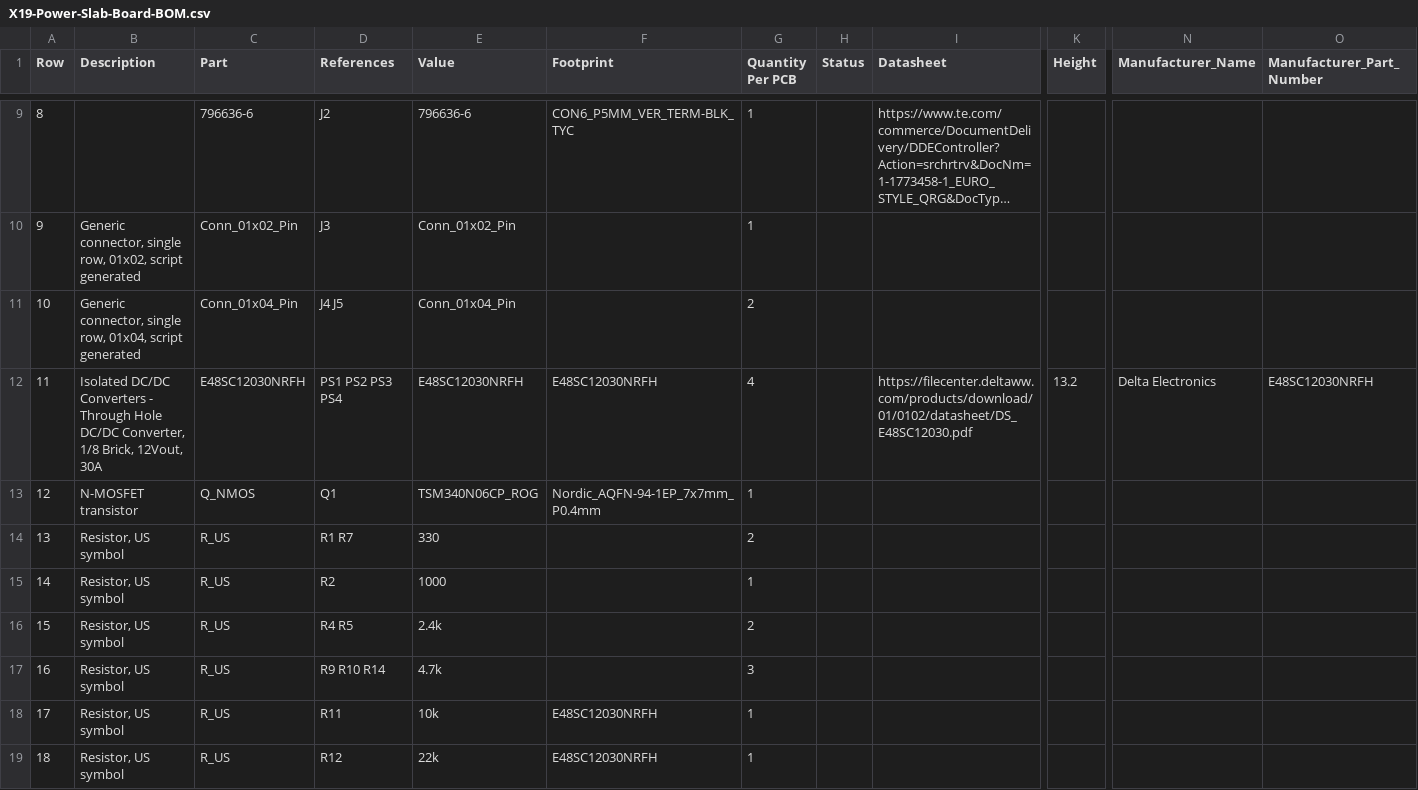
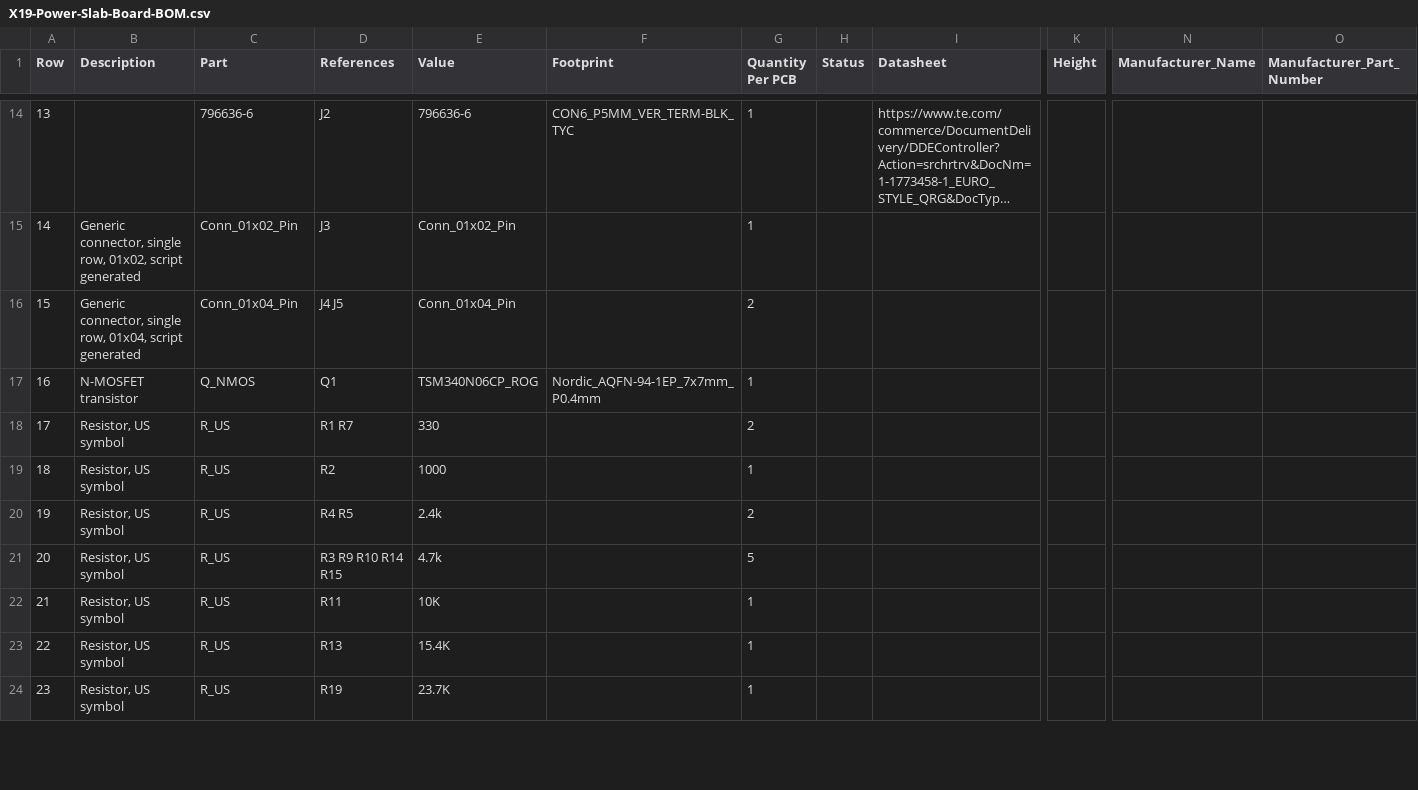
Before and after one commit to purduerov/X19-Power-Slab-Board, a CSV file: X19-Power-Slab-Board-BOM.csv, drawn as a sheet; only a part is shown, gaps mark what is left out; long unchanged cells end in …; removed rows and columns are numbered as before the commit, all else as after; rows hold the shown columns only; the diff covers the shown part only; the diff names each change by its address in the sheet, - before the commit and + after, or states it on an @@ line.

```diff
--- a/X19-Power-Slab-Board-BOM.csv
+++ b/X19-Power-Slab-Board-BOM.csv
@@ column A (Row) renumbered between rows 6 and 34 @@
-row 12: 11 | Isolated DC/DC Converters - Through Hole DC/DC Converter, 1/8 Brick, 12Vout, 30A | E48SC12030NRFH | PS1 PS2 PS3 PS4 | E48SC12030NRFH | E48SC12030NRFH | 4 |  | https://filecenter.deltaww.com/products/download/01/0102/datasheet/DS_E48SC12030.pdf | 13.2 | Delta Electronics | E48SC12030NRFH
-D21 (References): R9 R10 R14
+D21 (References): R3 R9 R10 R14 R15
-G21 (Quantity Per PCB): 3
+G21 (Quantity Per PCB): 5
-E22 (Value): 10k
+E22 (Value): 10K
-F22 (Footprint): E48SC12030NRFH
+F22 (Footprint): (empty)
+row 23: 22 | Resistor, US symbol | R_US | R13 | 15.4K |  | 1
-D24 (References): R12
+D24 (References): R19
-E24 (Value): 22k
+E24 (Value): 23.7K
-F24 (Footprint): E48SC12030NRFH
+F24 (Footprint): (empty)
```
Also changed, not shown: 7 added rows, 1 removed row and 10 edited cells elsewhere in this file, 4 other files.
